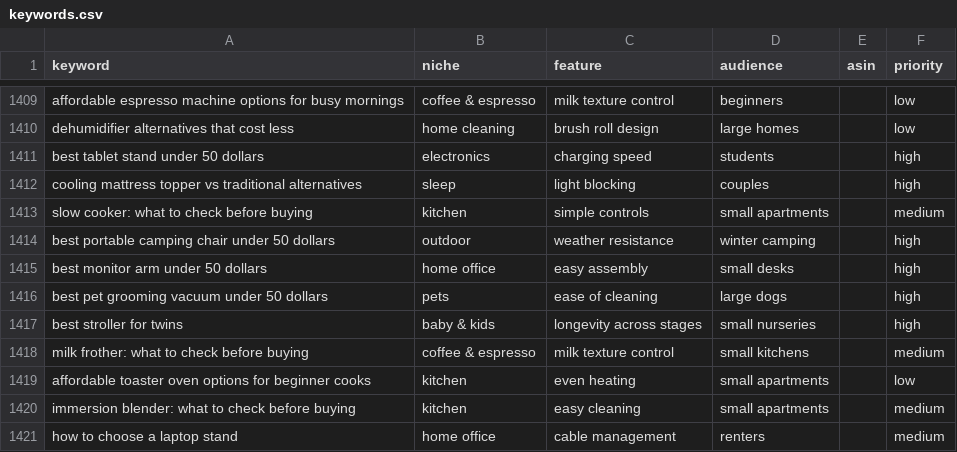
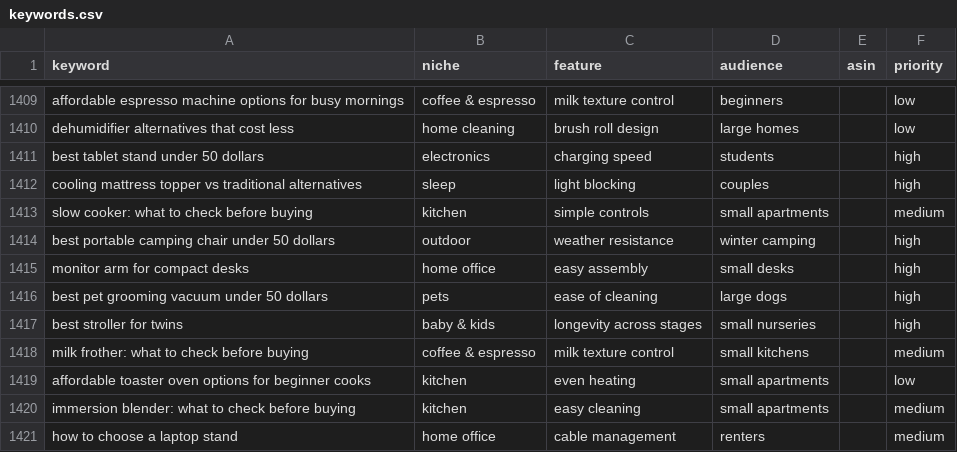
Before and after one commit to thrustcart-web/easylifehub, a CSV file: data/keywords.csv, drawn as a sheet; only a part is shown, gaps mark what is left out; the diff covers the shown part only.

Commit message:
content: add long-form monitor-arm article series

```diff
--- a/data/keywords.csv
+++ b/data/keywords.csv
@@ -1414,3 +1414,3 @@ slow cooker: what to check before buying,kitchen,simple controls,small apartment
 best portable camping chair under 50 dollars,outdoor,weather resistance,winter camping,,high
-best monitor arm under 50 dollars,home office,easy assembly,small desks,,high
+monitor arm for compact desks,home office,easy assembly,small desks,,high
 best pet grooming vacuum under 50 dollars,pets,ease of cleaning,large dogs,,high
```
Also changed, not shown: 11 edited cells elsewhere in this file, 5 other files.
